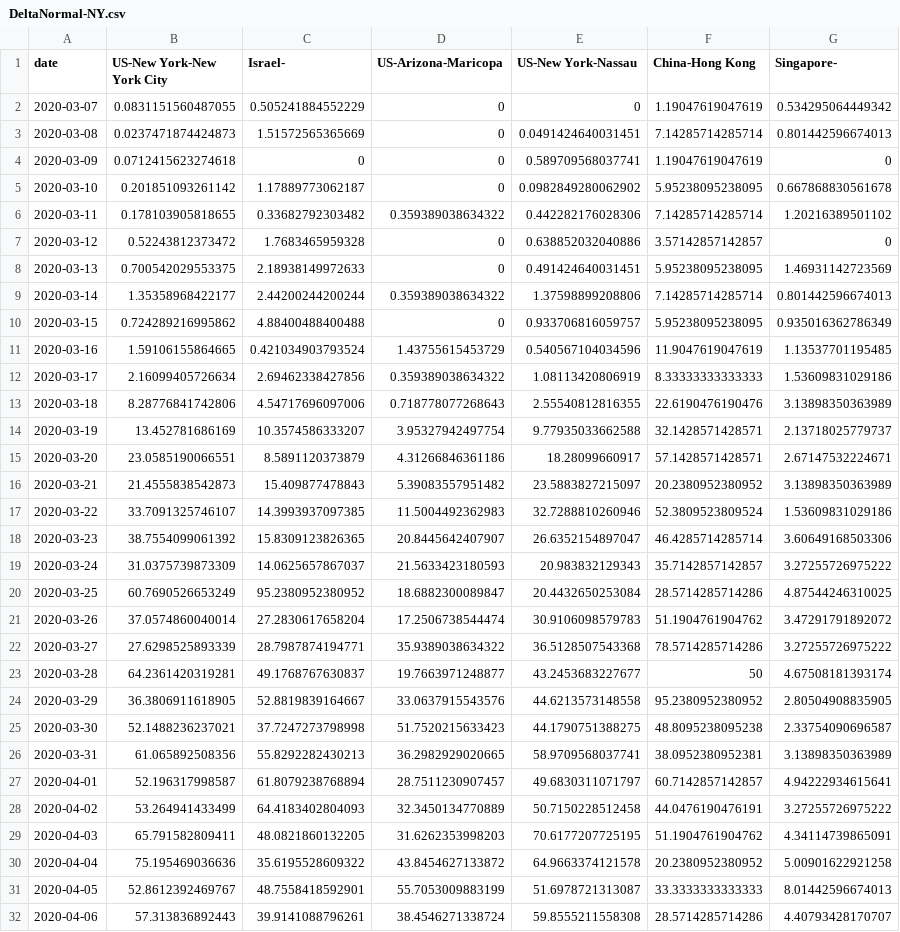
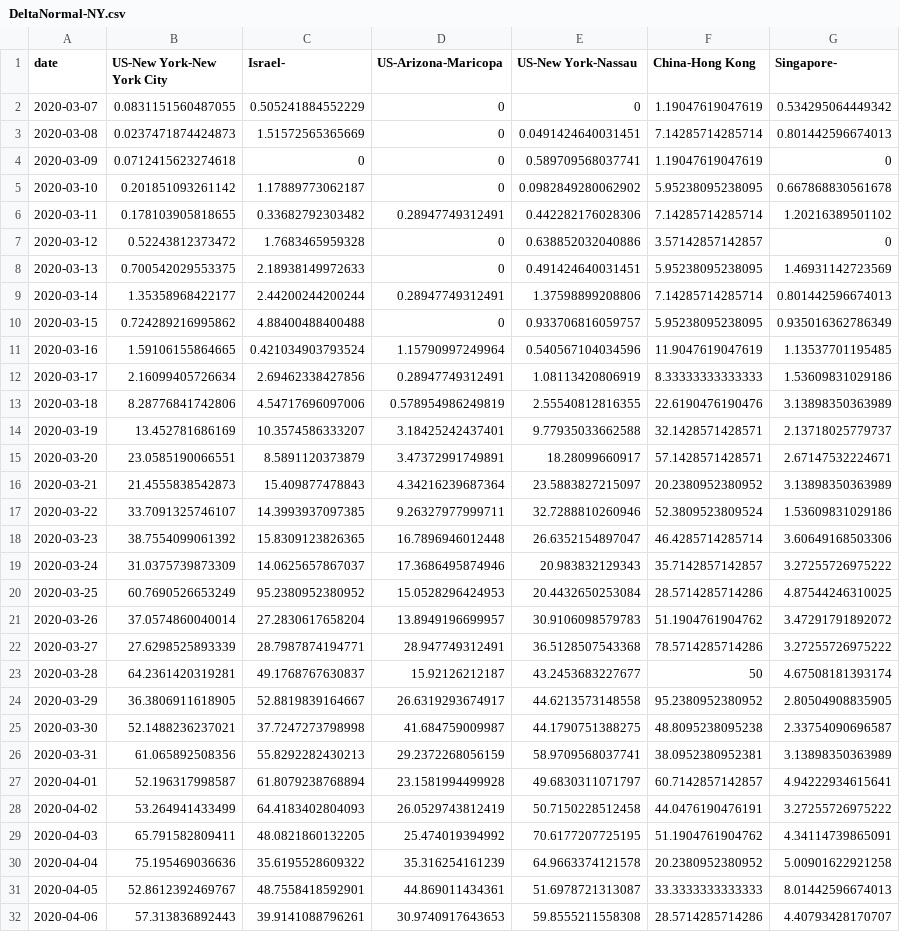
Before and after one commit to senoryo/cv, a CSV file: DeltaNormal-NY.csv, drawn as a sheet; only a part is shown; the diff covers the shown part only.

```diff
--- a/DeltaNormal-NY.csv
+++ b/DeltaNormal-NY.csv
@@ -5,28 +5,28 @@ date,US-New York-New York City,Israel-,US-Arizona-Maricopa,US-New York-Nassau,Ch
 2020-03-10,0.201851093261142,1.17889773062187,0,0.0982849280062902,5.95238095238095,0.667868830561678
-2020-03-11,0.178103905818655,0.33682792303482,0.359389038634322,0.442282176028306,7.14285714285714,1.20216389501102
+2020-03-11,0.178103905818655,0.33682792303482,0.28947749312491,0.442282176028306,7.14285714285714,1.20216389501102
 2020-03-12,0.52243812373472,1.7683465959328,0,0.638852032040886,3.57142857142857,0
 2020-03-13,0.700542029553375,2.18938149972633,0,0.491424640031451,5.95238095238095,1.46931142723569
-2020-03-14,1.35358968422177,2.44200244200244,0.359389038634322,1.37598899208806,7.14285714285714,0.801442596674013
+2020-03-14,1.35358968422177,2.44200244200244,0.28947749312491,1.37598899208806,7.14285714285714,0.801442596674013
 2020-03-15,0.724289216995862,4.88400488400488,0,0.933706816059757,5.95238095238095,0.935016362786349
-2020-03-16,1.59106155864665,0.421034903793524,1.43755615453729,0.540567104034596,11.9047619047619,1.13537701195485
-2020-03-17,2.16099405726634,2.69462338427856,0.359389038634322,1.08113420806919,8.33333333333333,1.53609831029186
-2020-03-18,8.28776841742806,4.54717696097006,0.718778077268643,2.55540812816355,22.6190476190476,3.13898350363989
-2020-03-19,13.452781686169,10.3574586333207,3.95327942497754,9.77935033662588,32.1428571428571,2.13718025779737
-2020-03-20,23.0585190066551,8.5891120373879,4.31266846361186,18.28099660917,57.1428571428571,2.67147532224671
-2020-03-21,21.4555838542873,15.409877478843,5.39083557951482,23.5883827215097,20.2380952380952,3.13898350363989
-2020-03-22,33.7091325746107,14.3993937097385,11.5004492362983,32.7288810260946,52.3809523809524,1.53609831029186
-2020-03-23,38.7554099061392,15.8309123826365,20.8445642407907,26.6352154897047,46.4285714285714,3.60649168503306
-2020-03-24,31.0375739873309,14.0625657867037,21.5633423180593,20.983832129343,35.7142857142857,3.27255726975222
-2020-03-25,60.7690526653249,95.2380952380952,18.6882300089847,20.4432650253084,28.5714285714286,4.87544246310025
-2020-03-26,37.0574860040014,27.2830617658204,17.2506738544474,30.9106098579783,51.1904761904762,3.47291791892072
-2020-03-27,27.6298525893339,28.7987874194771,35.9389038634322,36.5128507543368,78.5714285714286,3.27255726975222
-2020-03-28,64.2361420319281,49.1768767630837,19.7663971248877,43.2453683227677,50,4.67508181393174
-2020-03-29,36.3806911618905,52.8819839164667,33.0637915543576,44.6213573148558,95.2380952380952,2.80504908835905
-2020-03-30,52.1488236237021,37.7247273798998,51.7520215633423,44.1790751388275,48.8095238095238,2.33754090696587
-2020-03-31,61.065892508356,55.8292282430213,36.2982929020665,58.9709568037741,38.0952380952381,3.13898350363989
-2020-04-01,52.196317998587,61.8079238768894,28.7511230907457,49.6830311071797,60.7142857142857,4.94222934615641
-2020-04-02,53.264941433499,64.4183402804093,32.3450134770889,50.7150228512458,44.0476190476191,3.27255726975222
-2020-04-03,65.791582809411,48.0821860132205,31.6262353998203,70.6177207725195,51.1904761904762,4.34114739865091
-2020-04-04,75.195469036636,35.6195528609322,43.8454627133872,64.9663374121578,20.2380952380952,5.00901622921258
-2020-04-05,52.8612392469767,48.7558418592901,55.7053009883199,51.6978721313087,33.3333333333333,8.01442596674013
-2020-04-06,57.313836892443,39.9141088796261,38.4546271338724,59.8555211558308,28.5714285714286,4.40793428170707
+2020-03-16,1.59106155864665,0.421034903793524,1.15790997249964,0.540567104034596,11.9047619047619,1.13537701195485
+2020-03-17,2.16099405726634,2.69462338427856,0.28947749312491,1.08113420806919,8.33333333333333,1.53609831029186
+2020-03-18,8.28776841742806,4.54717696097006,0.578954986249819,2.55540812816355,22.6190476190476,3.13898350363989
+2020-03-19,13.452781686169,10.3574586333207,3.18425242437401,9.77935033662588,32.1428571428571,2.13718025779737
+2020-03-20,23.0585190066551,8.5891120373879,3.47372991749891,18.28099660917,57.1428571428571,2.67147532224671
+2020-03-21,21.4555838542873,15.409877478843,4.34216239687364,23.5883827215097,20.2380952380952,3.13898350363989
+2020-03-22,33.7091325746107,14.3993937097385,9.26327977999711,32.7288810260946,52.3809523809524,1.53609831029186
+2020-03-23,38.7554099061392,15.8309123826365,16.7896946012448,26.6352154897047,46.4285714285714,3.60649168503306
+2020-03-24,31.0375739873309,14.0625657867037,17.3686495874946,20.983832129343,35.7142857142857,3.27255726975222
+2020-03-25,60.7690526653249,95.2380952380952,15.0528296424953,20.4432650253084,28.5714285714286,4.87544246310025
+2020-03-26,37.0574860040014,27.2830617658204,13.8949196699957,30.9106098579783,51.1904761904762,3.47291791892072
+2020-03-27,27.6298525893339,28.7987874194771,28.947749312491,36.5128507543368,78.5714285714286,3.27255726975222
+2020-03-28,64.2361420319281,49.1768767630837,15.92126212187,43.2453683227677,50,4.67508181393174
+2020-03-29,36.3806911618905,52.8819839164667,26.6319293674917,44.6213573148558,95.2380952380952,2.80504908835905
+2020-03-30,52.1488236237021,37.7247273798998,41.684759009987,44.1790751388275,48.8095238095238,2.33754090696587
+2020-03-31,61.065892508356,55.8292282430213,29.2372268056159,58.9709568037741,38.0952380952381,3.13898350363989
+2020-04-01,52.196317998587,61.8079238768894,23.1581994499928,49.6830311071797,60.7142857142857,4.94222934615641
+2020-04-02,53.264941433499,64.4183402804093,26.0529743812419,50.7150228512458,44.0476190476191,3.27255726975222
+2020-04-03,65.791582809411,48.0821860132205,25.474019394992,70.6177207725195,51.1904761904762,4.34114739865091
+2020-04-04,75.195469036636,35.6195528609322,35.316254161239,64.9663374121578,20.2380952380952,5.00901622921258
+2020-04-05,52.8612392469767,48.7558418592901,44.869011434361,51.6978721313087,33.3333333333333,8.01442596674013
+2020-04-06,57.313836892443,39.9141088796261,30.9740917643653,59.8555211558308,28.5714285714286,4.40793428170707
```
Also changed, not shown: 1 added row and 31 edited cells elsewhere in this file, 7DayDelta.csv, 7DayDeltaNormal.csv, 22 other files.
